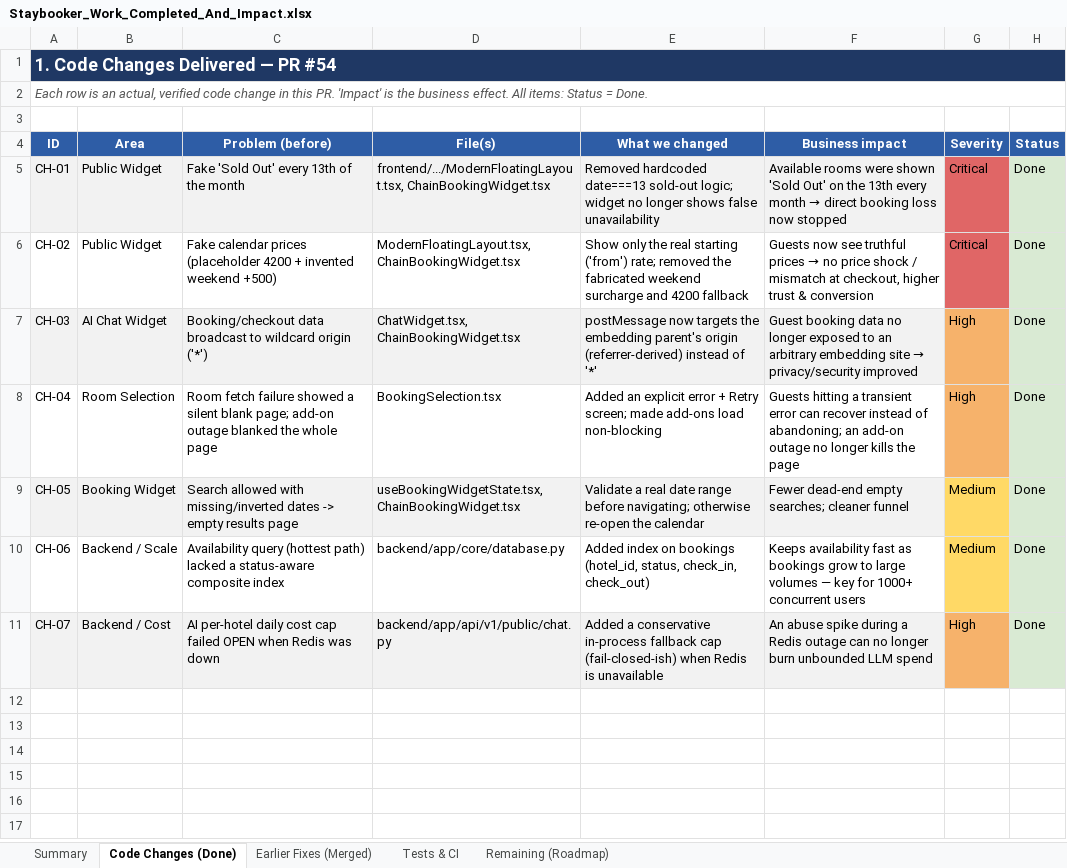
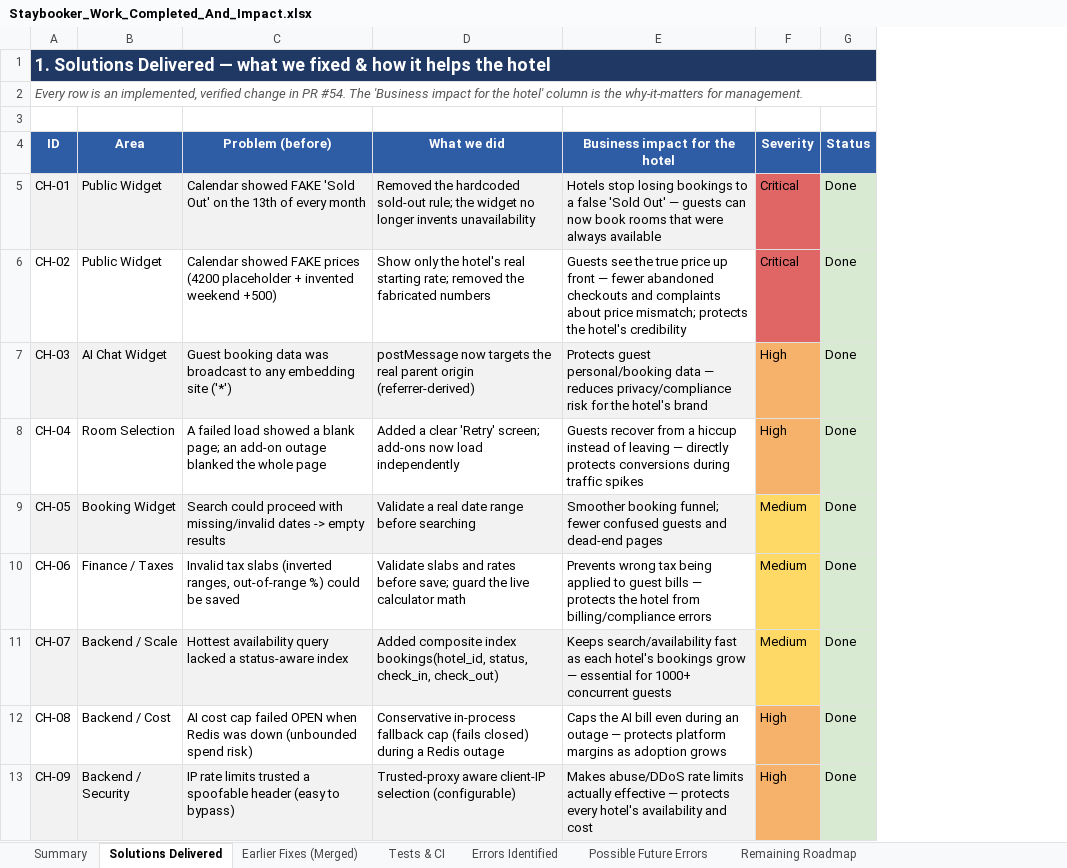
Before and after one commit to ToufiqQureshi/ai-based_booking-engine, an Excel workbook: docs/Staybooker_Work_Completed_And_Impact.xlsx, sheet Solutions Delivered, drawn as a sheet; values as stored, in another font and other column widths than the file's, no borders; removed rows and columns are numbered as before the commit, all else as after; the diff names each change by its address in the sheet, - before the commit and + after, or states it on an @@ line.

```diff
--- a/docs/Staybooker_Work_Completed_And_Impact.xlsx (sheet Solutions Delivered)
+++ b/docs/Staybooker_Work_Completed_And_Impact.xlsx (sheet Solutions Delivered)
-sheet tab: Code Changes (Done)
+sheet tab: Solutions Delivered
-sheet tab: Remaining (Roadmap)
+sheet tab: Errors Identified
+sheet tab: Possible Future Errors
+sheet tab: Remaining Roadmap
-column D (File(s)), rows 5-11: frontend/.../ModernFloatingLayout.tsx, ChainBookingWidget.tsx | ModernFloatingLayout.tsx, ChainBookingWidget.tsx | ChatWidget.tsx, ChainBookingWidget.tsx | BookingSelection.tsx | useBookingWidgetState.tsx, ChainBookingWidget.tsx | backend/app/core/database.py | backend/app/api/v1/public/chat.py
-column E (What we changed), rows 5-11: Removed hardcoded date===13 sold-out logic; widget no longer shows false unavailability | Show only the real starting ('from') rate; removed the fabricated weekend surcharge and 4200 fallback | postMessage now targets the embedding parent's origin (referrer-derived) instead of '*' | Added an explicit error + Retry screen; made add-ons load non-blocking | Validate a real date range before navigating; otherwise re-open the calendar | Added index on bookings (hotel_id, status, check_in, check_out) | Added a conservative in-process fallback cap (fail-closed-ish) when Redis is unavailable
-column F (Business impact), rows 5-11: Available rooms were shown 'Sold Out' on the 13th every month → direct booking loss now stopped | Guests now see truthful prices → no price shock / mismatch at checkout, higher trust & conversion | Guest booking data no longer exposed to an arbitrary embedding site → privacy/security improved | Guests hitting a transient error can recover instead of abandoning; an add-on outage no longer kills the page | Fewer dead-end empty searches; cleaner funnel | Keeps availability fast as bookings grow to large volumes — key for 1000+ concurrent users | An abuse spike during a Redis outage can no longer burn unbounded LLM spend
+column D (What we did), rows 5-11: Removed the hardcoded sold-out rule; the widget no longer invents unavailability | Show only the hotel's real starting rate; removed the fabricated numbers | postMessage now targets the real parent origin (referrer-derived) | Added a clear 'Retry' screen; add-ons now load independently | Validate a real date range before searching | Validate slabs and rates before save; guard the live calculator math | Added composite index bookings(hotel_id, status, check_in, check_out)
+column E (Business impact for the hotel), rows 5-11: Hotels stop losing bookings to a false 'Sold Out' — guests can now book rooms that were always available | Guests see the true price up front — fewer abandoned checkouts and complaints about price mismatch; protects the hotel's credibility | Protects guest personal/booking data — reduces privacy/compliance risk for the hotel's brand | Guests recover from a hiccup instead of leaving — directly protects conversions during traffic spikes | Smoother booking funnel; fewer confused guests and dead-end pages | Prevents wrong tax being applied to guest bills — protects the hotel from billing/compliance errors | Keeps search/availability fast as each hotel's bookings grow — essential for 1000+ concurrent guests
-A1 (ID): 1. Code Changes Delivered — PR #54
+A1 (ID): 1. Solutions Delivered — what we fixed & how it helps the hotel
-A2 (ID): Each row is an actual, verified code change in this PR. 'Impact' is the business effect. All items: Status = Done.
+A2 (ID): Every row is an implemented, verified change in PR #54. The 'Business impact for the hotel' column is the why-it-matters for management.
-C5 (Problem (before)): Fake 'Sold Out' every 13th of the month
+C5 (Problem (before)): Calendar showed FAKE 'Sold Out' on the 13th of every month
-C6 (Problem (before)): Fake calendar prices (placeholder 4200 + invented…
+C6 (Problem (before)): Calendar showed FAKE prices (4200 placeholder + invented…
-C7 (Problem (before)): Booking/checkout data broadcast to wildcard origin ('*')
+C7 (Problem (before)): Guest booking data was broadcast to any embedding site ('*')
-C8 (Problem (before)): Room fetch failure showed a silent blank page; add-on outage…
+C8 (Problem (before)): A failed load showed a blank page; an add-on outage…
-C9 (Problem (before)): Search allowed with missing/inverted dates -> empty results page
+C9 (Problem (before)): Search could proceed with missing/invalid dates -> empty results
-B10 (Area): Backend / Scale
+B10 (Area): Finance / Taxes
-C10 (Problem (before)): Availability query (hottest path) lacked a status-aware composite index
+C10 (Problem (before)): Invalid tax slabs (inverted ranges, out-of-range %) could be saved
-B11 (Area): Backend / Cost
+B11 (Area): Backend / Scale
-C11 (Problem (before)): AI per-hotel daily cost cap failed OPEN when Redis was down
+C11 (Problem (before)): Hottest availability query lacked a status-aware index
-F11 (Severity): High
+F11 (Severity): Medium
-F11 fill: #F6B26B
+F11 fill: #FFD966
+row 12: CH-08 | Backend / Cost | AI cost cap failed OPEN when Redis was down (unbounded spend risk) | Conservative in-process fallback cap (fails closed) during a Redis outage | Caps the AI bill even during an outage — protects platform margins as adoption grows | High | Done
+row 13: CH-09 | Backend / Security | IP rate limits trusted a spoofable header (easy to bypass) | Trusted-proxy aware client-IP selection (configurable) | Makes abuse/DDoS rate limits actually effective — protects every hotel's availability and cost | High | Done
```
Also changed, not shown: sheet Errors Identified, sheet Summary, sheet Earlier Fixes (Merged), sheet Tests & CI, 5 other files.
